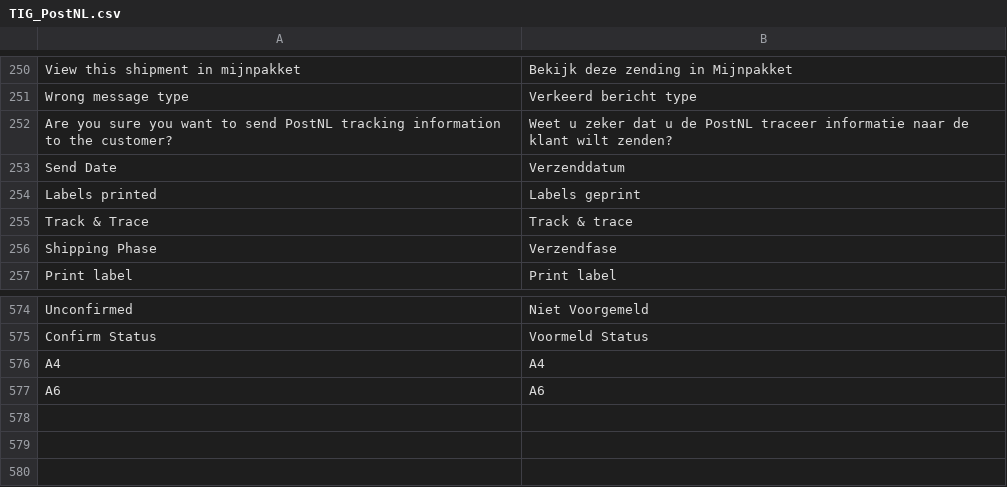
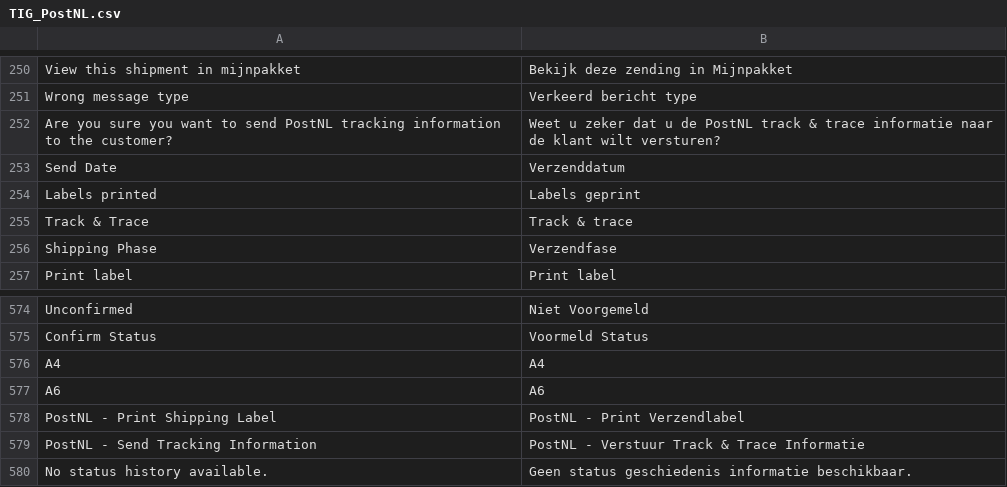
Before and after one commit to postnl/postnl-magento1-End-of-life, a CSV file: app/locale/nl_NL/TIG_PostNL.csv, drawn as a sheet; only a part is shown, gaps mark what is left out.

Commit message:
updated several translations

```diff
--- a/app/locale/nl_NL/TIG_PostNL.csv
+++ b/app/locale/nl_NL/TIG_PostNL.csv
@@ -251,3 +251,3 @@ View this shipment in mijnpakket,Bekijk deze zending in Mijnpakket
 Wrong message type,Verkeerd bericht type
-Are you sure you want to send PostNL tracking information to the customer?,Weet u zeker dat u de PostNL traceer informatie naar de klant wilt zenden?
+Are you sure you want to send PostNL tracking information to the customer?,Weet u zeker dat u de PostNL track & trace informatie naar de klant wilt versturen?
 Send Date,Verzenddatum
@@ -582 +582,4 @@ A4,A4
 A6,A6
+PostNL - Print Shipping Label,PostNL - Print Verzendlabel
+PostNL - Send Tracking Information,PostNL - Verstuur Track & Trace Informatie
+No status history available.,Geen status geschiedenis informatie beschikbaar.
```
Also changed, not shown: app/locale/en_US/TIG_PostNL.csv, 1 other file.
